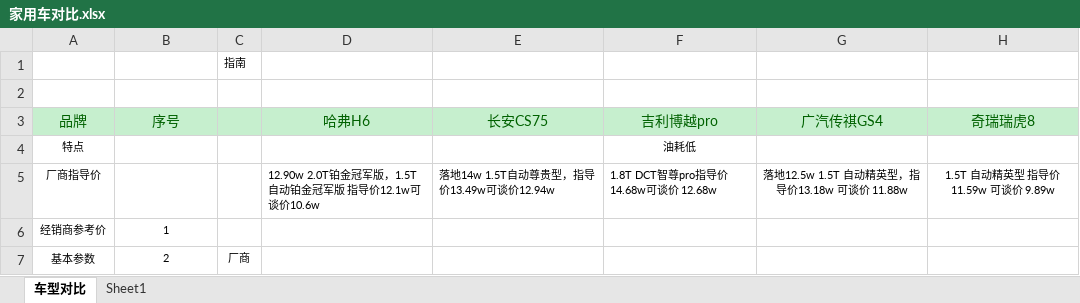
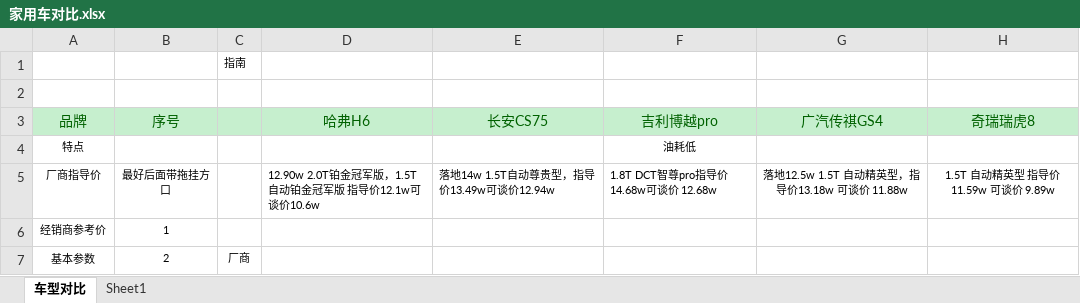
Before and after one commit to darenone/document, an Excel workbook: 购车/家用车对比.xlsx, sheet 车型对比, drawn as a sheet; only a part is shown; values as stored, in another font and other column widths than the file's, no borders; the diff names each change by its address in the sheet, - before the commit and + after, or states it on an @@ line.

Commit message:
更新文档

```diff
--- a/购车/家用车对比.xlsx (sheet 车型对比)
+++ b/购车/家用车对比.xlsx (sheet 车型对比)
-B5 (序号): (empty)
+B5 (序号): 最好后面带拖挂方口
```
